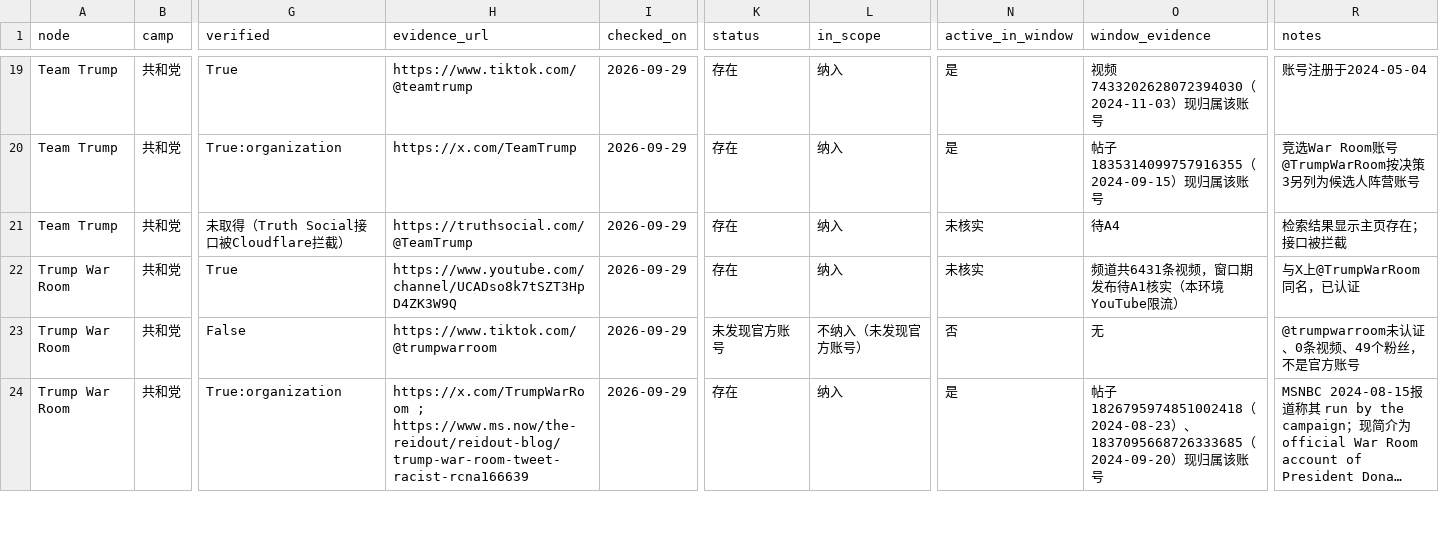
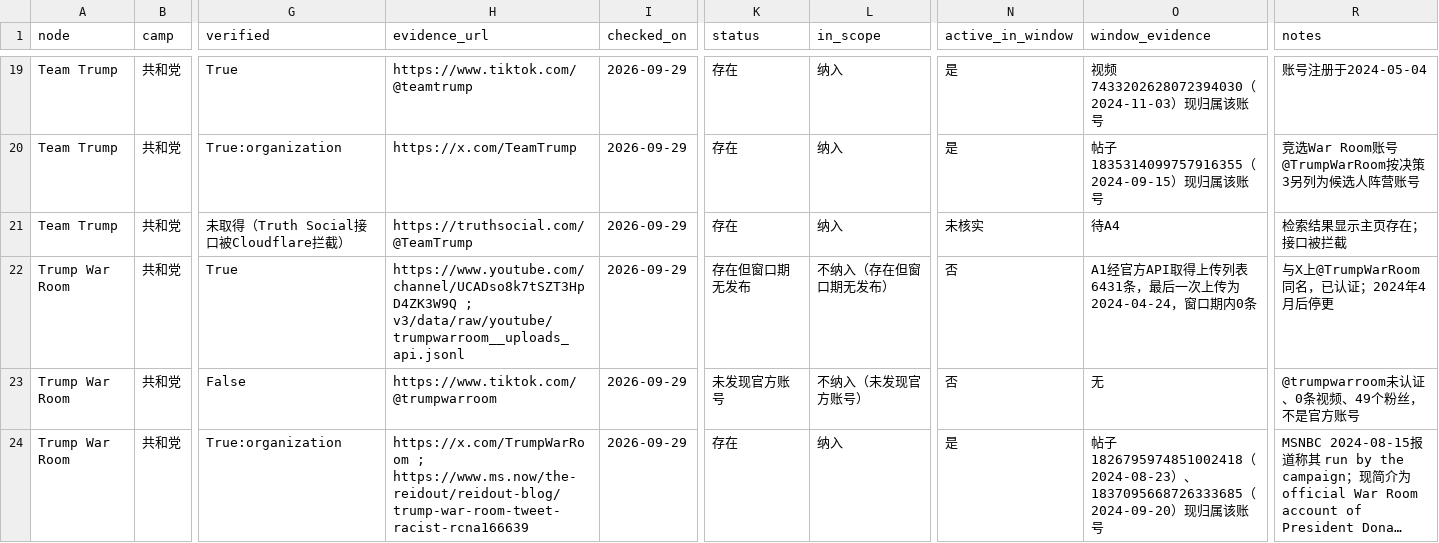
Before and after one commit to shi16chun/Party-visualization, a CSV file: v3/data/accounts.csv, drawn as a sheet; only a part is shown, gaps mark what is left out; long unchanged cells end in …; the diff names each change by its address in the sheet, - before the commit and + after, or states it on an @@ line.

```diff
--- a/v3/data/accounts.csv
+++ b/v3/data/accounts.csv
-H22 (evidence_url): https://www.youtube.com/channel/UCADso8k7tSZT3HpD4ZK3W9Q
+H22 (evidence_url): https://www.youtube.com/channel/UCADso8k7tSZT3HpD4ZK3W9Q ; v3/data/raw/youtube/trumpwarroom__uploads_api.jsonl
-K22 (status): 存在
+K22 (status): 存在但窗口期无发布
-L22 (in_scope): 纳入
+L22 (in_scope): 不纳入（存在但窗口期无发布）
-N22 (active_in_window): 未核实
+N22 (active_in_window): 否
-O22 (window_evidence): 频道共6431条视频，窗口期发布待A1核实（本环境YouTube限流）
+O22 (window_evidence): A1经官方API取得上传列表6431条，最后一次上传为2024-04-24，窗口期内0条
-R22 (notes): 与X上@TrumpWarRoom同名，已认证
+R22 (notes): 与X上@TrumpWarRoom同名，已认证；2024年4月后停更
```
Also changed, not shown: v3/data/audit/youtube_pull_log.csv, 18 other files.
